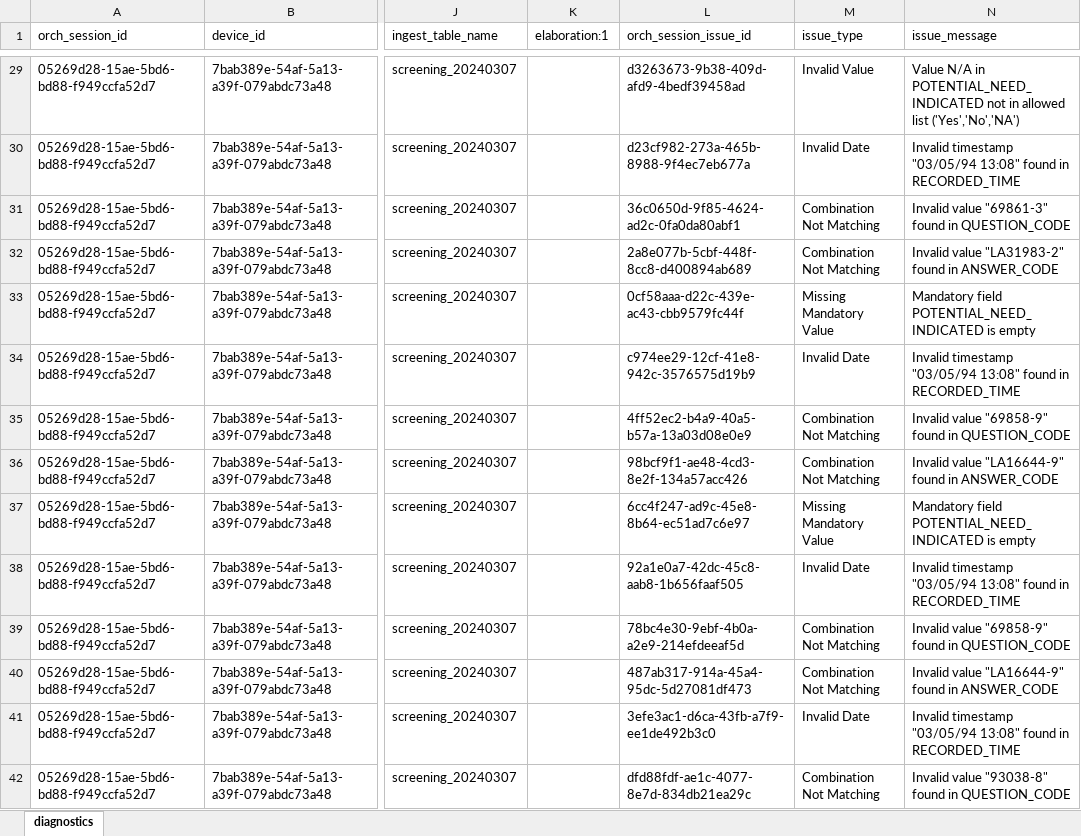
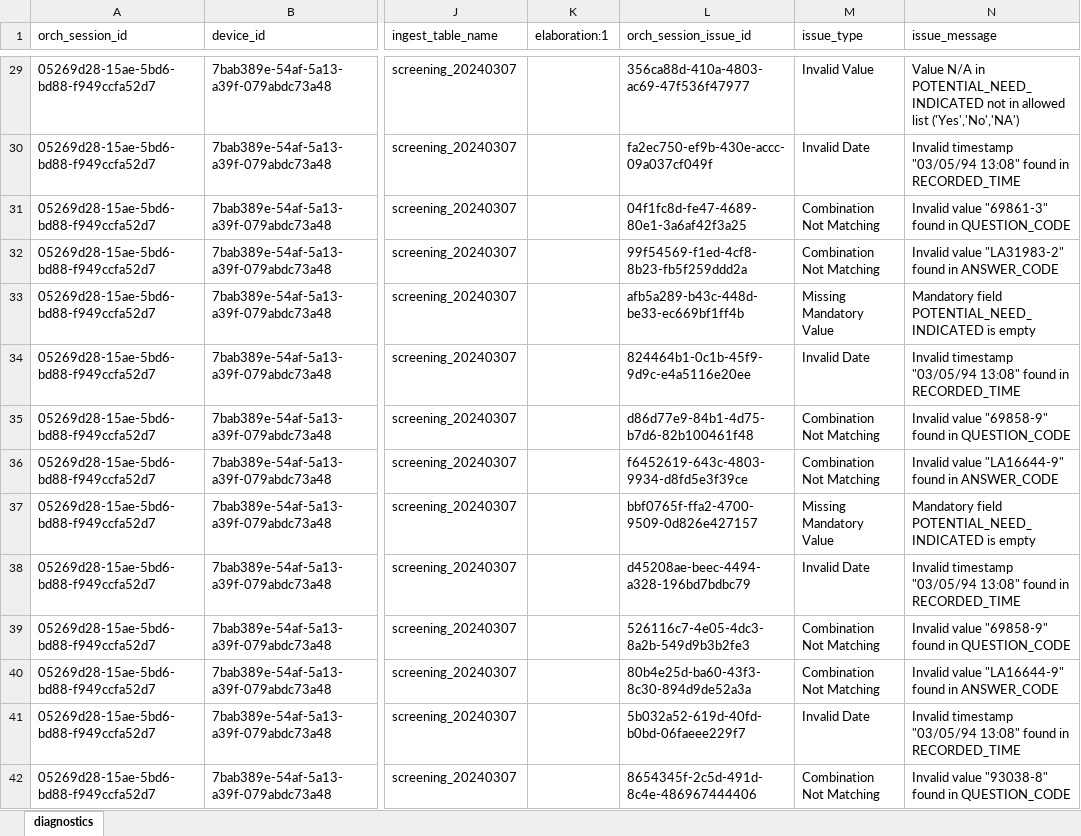
Before and after one commit to qe-collaborative-services/1115-hub, an Excel workbook: support/assurance/ahc-hrsn-elt/screening/results-test-e2e/diagnostics.xlsx, sheet diagnostics, drawn as a sheet; only a part is shown, gaps mark what is left out; values as stored, in another font and other column widths than the file's, no borders; the diff covers the shown part only; the diff names each change by its address in the sheet, - before the commit and + after, or states it on an @@ line.

```diff
--- a/support/assurance/ahc-hrsn-elt/screening/results-test-e2e/diagnostics.xlsx (sheet diagnostics)
+++ b/support/assurance/ahc-hrsn-elt/screening/results-test-e2e/diagnostics.xlsx (sheet diagnostics)
-L29 (orch_session_issue_id): d3263673-9b38-409d-afd9-4bedf39458ad
+L29 (orch_session_issue_id): 356ca88d-410a-4803-ac69-47f536f47977
-L30 (orch_session_issue_id): d23cf982-273a-465b-8988-9f4ec7eb677a
+L30 (orch_session_issue_id): fa2ec750-ef9b-430e-accc-09a037cf049f
-L31 (orch_session_issue_id): 36c0650d-9f85-4624-ad2c-0fa0da80abf1
+L31 (orch_session_issue_id): 04f1fc8d-fe47-4689-80e1-3a6af42f3a25
-L32 (orch_session_issue_id): 2a8e077b-5cbf-448f-8cc8-d400894ab689
+L32 (orch_session_issue_id): 99f54569-f1ed-4cf8-8b23-fb5f259ddd2a
-L33 (orch_session_issue_id): 0cf58aaa-d22c-439e-ac43-cbb9579fc44f
+L33 (orch_session_issue_id): afb5a289-b43c-448d-be33-ec669bf1ff4b
-L34 (orch_session_issue_id): c974ee29-12cf-41e8-942c-3576575d19b9
+L34 (orch_session_issue_id): 824464b1-0c1b-45f9-9d9c-e4a5116e20ee
-L35 (orch_session_issue_id): 4ff52ec2-b4a9-40a5-b57a-13a03d08e0e9
+L35 (orch_session_issue_id): d86d77e9-84b1-4d75-b7d6-82b100461f48
-L36 (orch_session_issue_id): 98bcf9f1-ae48-4cd3-8e2f-134a57acc426
+L36 (orch_session_issue_id): f6452619-643c-4803-9934-d8fd5e3f39ce
-L37 (orch_session_issue_id): 6cc4f247-ad9c-45e8-8b64-ec51ad7c6e97
+L37 (orch_session_issue_id): bbf0765f-ffa2-4700-9509-0d826e427157
-L38 (orch_session_issue_id): 92a1e0a7-42dc-45c8-aab8-1b656faaf505
+L38 (orch_session_issue_id): d45208ae-beec-4494-a328-196bd7bdbc79
-L39 (orch_session_issue_id): 78bc4e30-9ebf-4b0a-a2e9-214efdeeaf5d
+L39 (orch_session_issue_id): 526116c7-4e05-4dc3-8a2b-549d9b3b2fe3
-L40 (orch_session_issue_id): 487ab317-914a-45a4-95dc-5d27081df473
+L40 (orch_session_issue_id): 80b4e25d-ba60-43f3-8c30-894d9de52a3a
-L41 (orch_session_issue_id): 3efe3ac1-d6ca-43fb-a7f9-ee1de492b3c0
+L41 (orch_session_issue_id): 5b032a52-619d-40fd-b0bd-06faeee229f7
-L42 (orch_session_issue_id): dfd88fdf-ae1c-4077-8e7d-834db21ea29c
+L42 (orch_session_issue_id): 8654345f-2c5d-491d-8c4e-486967444406
```
Also changed, not shown: 159 edited cells elsewhere in this sheet, 9 other files.
